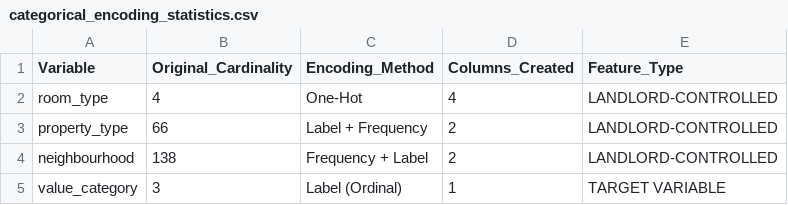
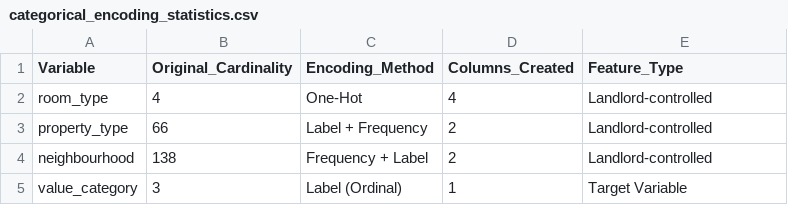
Before and after one commit to MuhammedFatihAsan/ML-Project, a CSV file: outputs/categorical_encoding_statistics.csv, drawn as a sheet.

```diff
--- a/outputs/categorical_encoding_statistics.csv
+++ b/outputs/categorical_encoding_statistics.csv
@@ -1,5 +1,5 @@
 Variable,Original_Cardinality,Encoding_Method,Columns_Created,Feature_Type
-room_type,4,One-Hot,4,LANDLORD-CONTROLLED
-property_type,66,Label + Frequency,2,LANDLORD-CONTROLLED
-neighbourhood,138,Frequency + Label,2,LANDLORD-CONTROLLED
-value_category,3,Label (Ordinal),1,TARGET VARIABLE
+room_type,4,One-Hot,4,Landlord-controlled
+property_type,66,Label + Frequency,2,Landlord-controlled
+neighbourhood,138,Frequency + Label,2,Landlord-controlled
+value_category,3,Label (Ordinal),1,Target Variable
```
Also changed, not shown: 28 other files.
